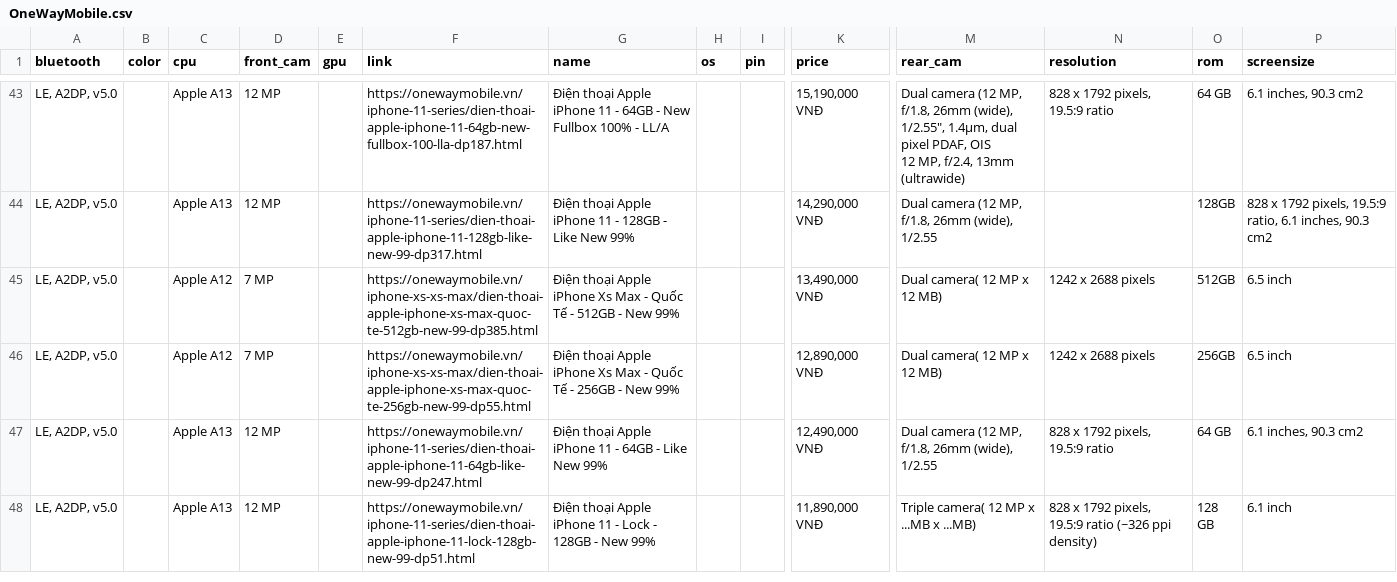
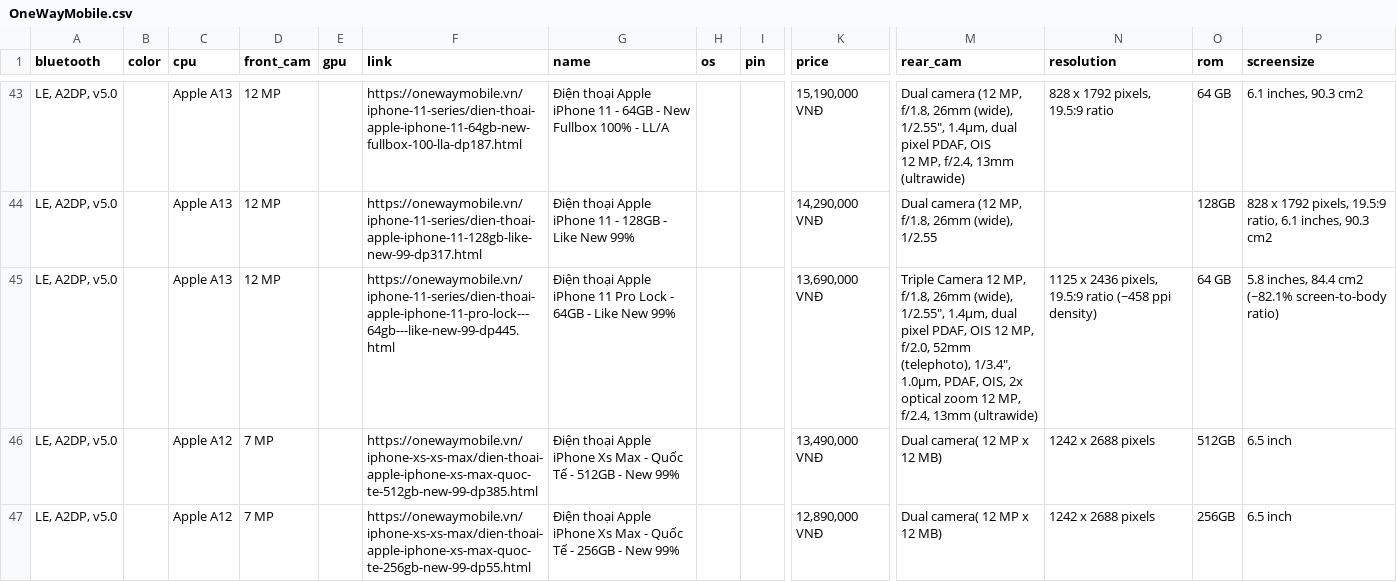
Before and after one commit to quanvo17/Ingestion_Project, a CSV file: Crawler/Data/iphone/OneWayMobile.csv, drawn as a sheet; only a part is shown, gaps mark what is left out; the shorter side is filled out with more unchanged rows; rows hold the shown columns only; the diff names each change by its address in the sheet, - before the commit and + after, or states it on an @@ line.

```diff
--- a/Crawler/Data/iphone/OneWayMobile.csv
+++ b/Crawler/Data/iphone/OneWayMobile.csv
+row 45: LE, A2DP, v5.0 |  | Apple A13 | 12 MP |  | https://onewaymobile.vn/iphone-11-series/dien-thoai-apple-iphone-11-pro-lock---64gb---like-new-99-dp445.html | Điện thoại Apple iPhone 11 Pro Lock - 64GB - Like New 99% |  |  | 13,690,000 VNĐ | Triple Camera 12 MP, f/1.8, 26mm (wide), 1/2.55", 1.4µm, dual pixel PDAF, OIS 12 MP, f/2.0, 52mm (telephoto), 1/3.4", 1.0µm, PDAF, OIS, 2x optical zoom 12 MP, f/2.4, 13mm (ultrawide) | 1125 x 2436 pixels, 19.5:9 ratio (~458 ppi density) | 64 GB | 5.8 inches, 84.4 cm2 (~82.1% screen-to-body ratio)
```
Also changed, not shown: Crawler/Data/iphone/CellPhone.csv, Crawler/Data/iphone/DienMayXanh.csv, 19 other files.
